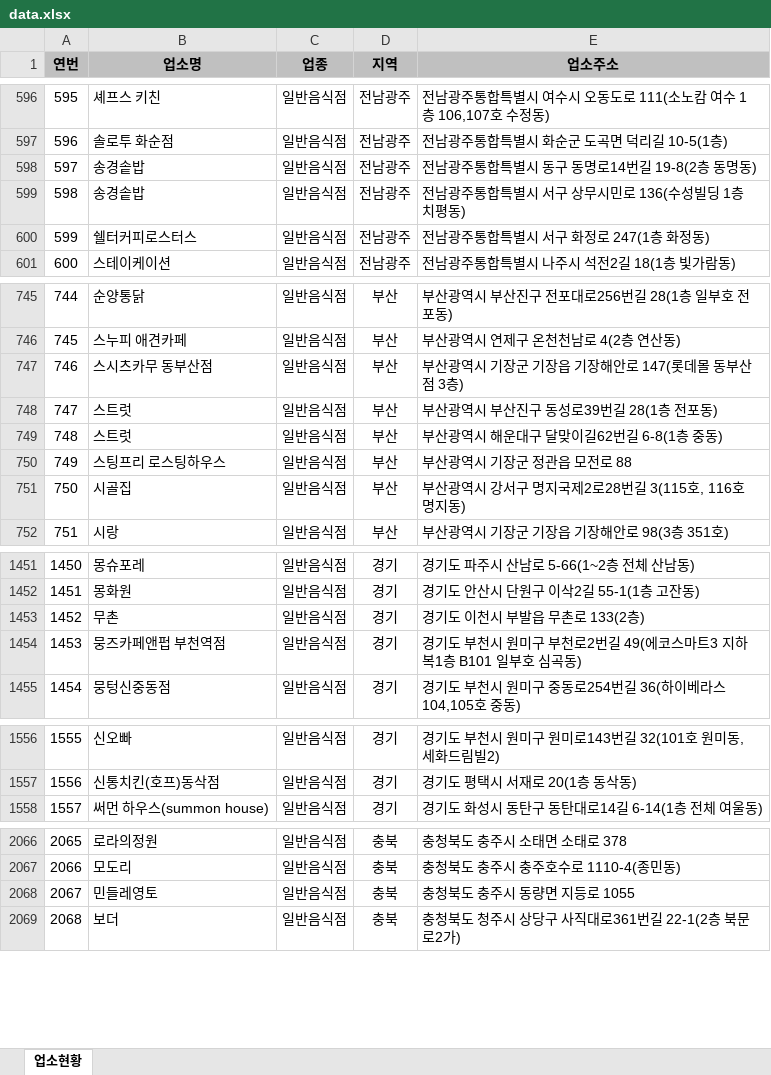
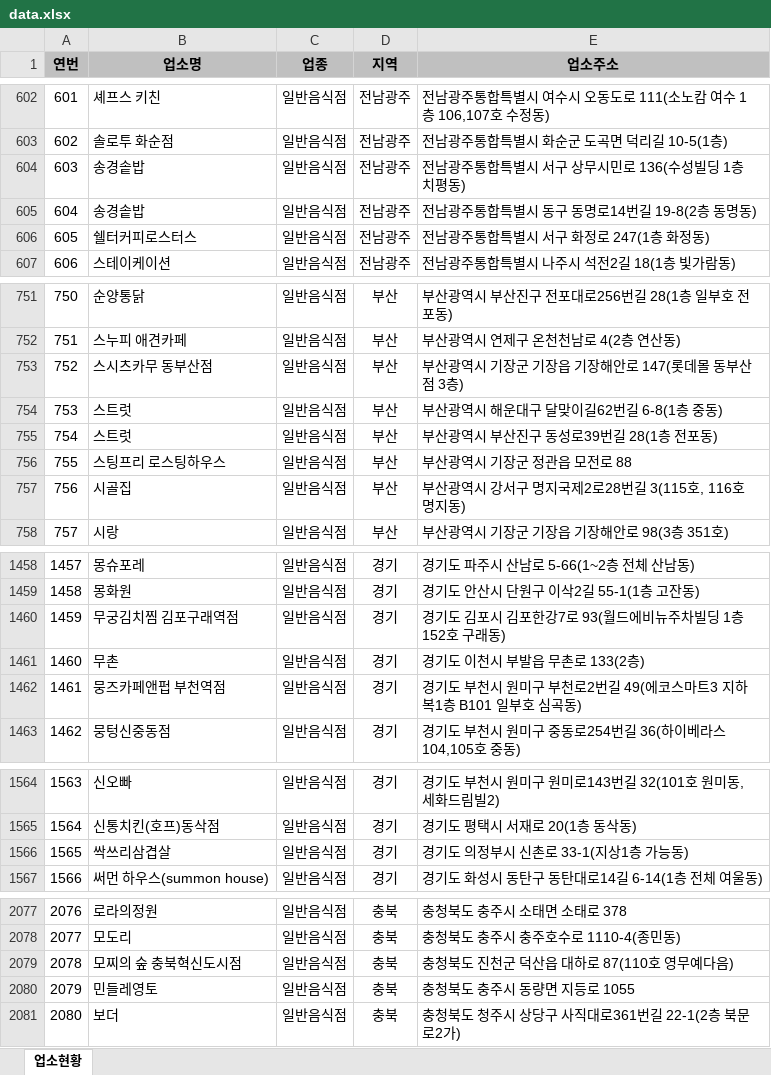
Before and after one commit to mumuabba/mumu_search, an Excel workbook: data.xlsx, sheet 업소현황, drawn as a sheet; only a part is shown, gaps mark what is left out; values as stored, in another font and other column widths than the file's, no borders; the diff covers the shown part only; the diff names each change by its address in the sheet, - before the commit and + after, or states it on an @@ line.

```diff
--- a/data.xlsx (sheet 업소현황)
+++ b/data.xlsx (sheet 업소현황)
@@ column A (연번) renumbered from row 80 down @@
@@ row 598 moved to row 605: 604 @@
@@ row 748 moved to row 755: 754 @@
+row 1460: 1459 | 무궁김치찜 김포구래역점 | 일반음식점 | 경기 | 경기도 김포시 김포한강7로 93(월드에비뉴주차빌딩 1층 152호 구래동)
+row 1566: 1565 | 싹쓰리삼겹살 | 일반음식점 | 경기 | 경기도 의정부시 신촌로 33-1(지상1층 가능동)
+row 2079: 2078 | 모찌의 숲 충북혁신도시점 | 일반음식점 | 충북 | 충청북도 진천군 덕산읍 대하로 87(110호 영무예다음)
```
Also changed, not shown: 10 added rows and 1 removed row elsewhere in this sheet, 2 other files.
